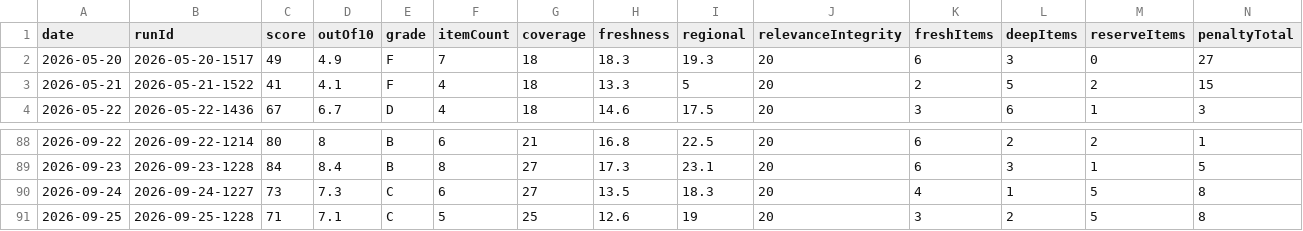
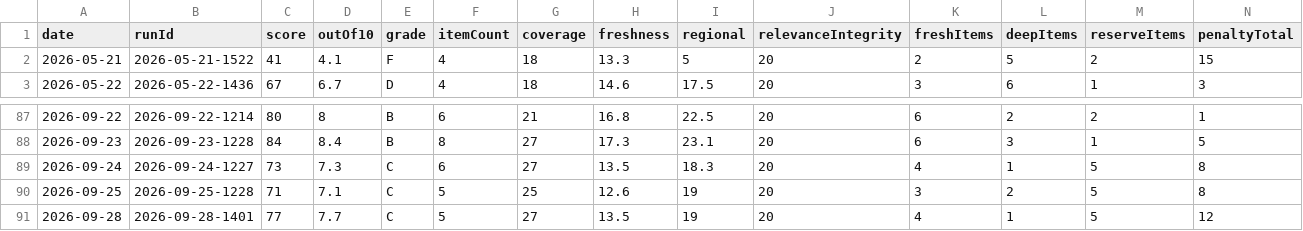
Before and after one commit to woodmont-industrial/Woodmont-Industrial-News-Briefing, a CSV file: docs/quality-scores.csv, drawn as a sheet; only a part is shown, gaps mark what is left out; removed rows and columns are numbered as before the commit, all else as after; rows hold the shown columns only; the diff names each change by its address in the sheet, - before the commit and + after, or states it on an @@ line.

```diff
--- a/docs/quality-scores.csv
+++ b/docs/quality-scores.csv
-row 2: 2026-05-20 | 2026-05-20-1517 | 49 | 4.9 | F | 7 | 18 | 18.3 | 19.3 | 20 | 6 | 3 | 0 | 27
+row 91: 2026-09-28 | 2026-09-28-1401 | 77 | 7.7 | C | 5 | 27 | 13.5 | 19 | 20 | 4 | 1 | 5 | 12
```
Also changed, not shown: docs/daily-logic-impact.csv, 6 other files.
